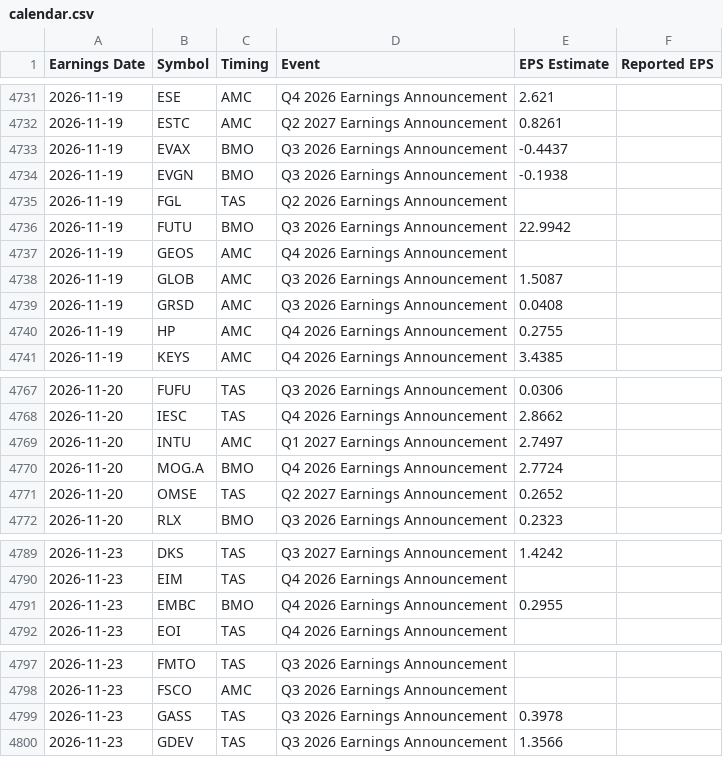
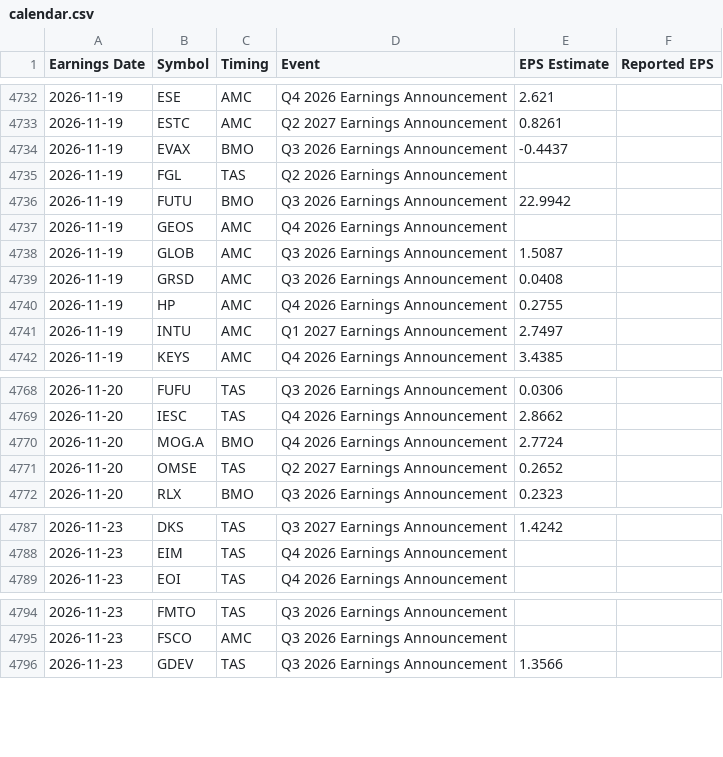
Before and after one commit to neelbarve/closewatchmarket, a CSV file: data/calendar.csv, drawn as a sheet; only a part is shown, gaps mark what is left out; removed rows and columns are numbered as before the commit, all else as after; the diff covers the shown part only; the diff names each change by its address in the sheet, - before the commit and + after, or states it on an @@ line.

```diff
--- a/data/calendar.csv
+++ b/data/calendar.csv
-row 4734: 2026-11-19 | EVGN | BMO | Q3 2026 Earnings Announcement | -0.1938
+row 4741: 2026-11-19 | INTU | AMC | Q1 2027 Earnings Announcement | 2.7497
-row 4769: 2026-11-20 | INTU | AMC | Q1 2027 Earnings Announcement | 2.7497
-row 4791: 2026-11-23 | EMBC | BMO | Q4 2026 Earnings Announcement | 0.2955
-row 4799: 2026-11-23 | GASS | TAS | Q3 2026 Earnings Announcement | 0.3978
```
Also changed, not shown: 4 added rows, 9 removed rows and 56 edited cells elsewhere in this file, output/earnings_oct_nov_2026.csv, output/earnings_oct_nov_2026_holdings.csv.
